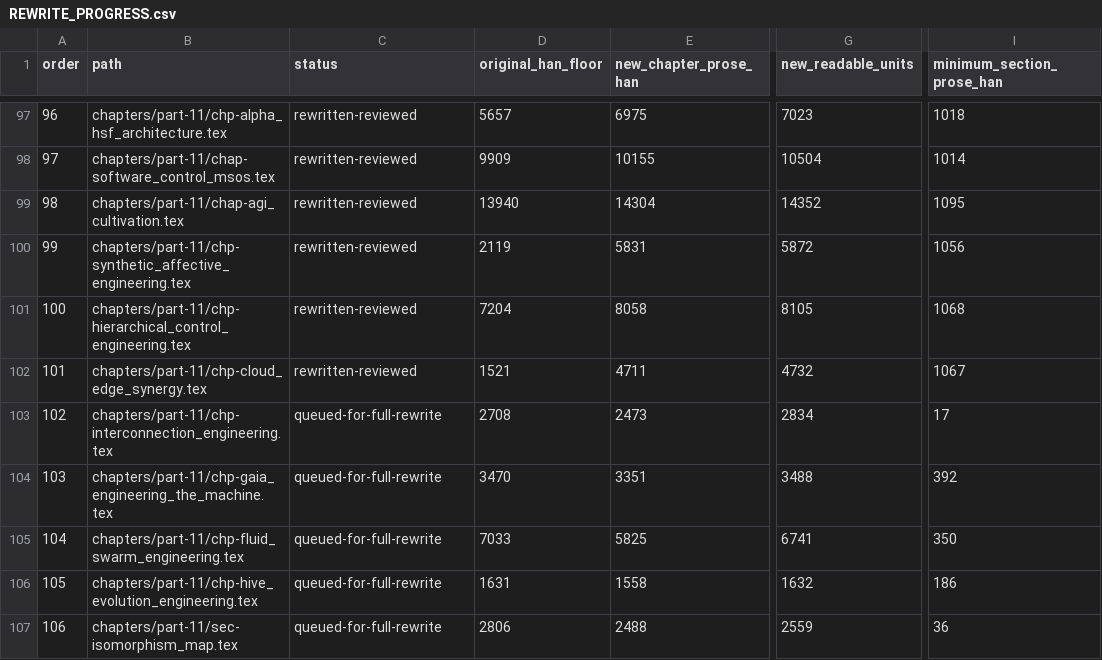
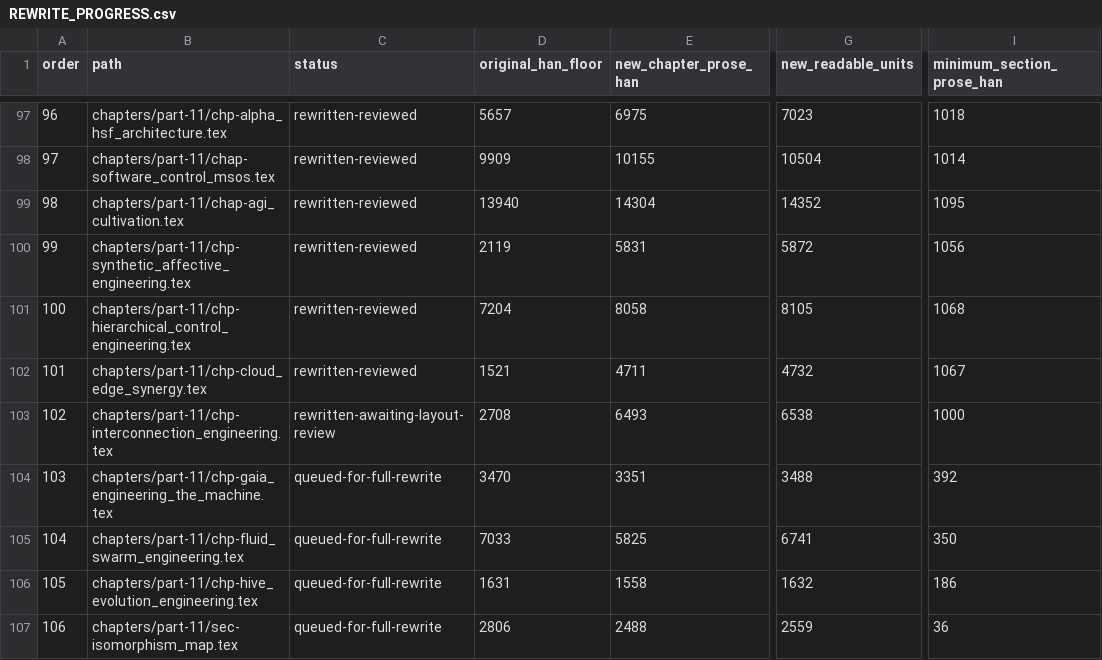
Before and after one commit to xuenhappy/hsf_hd, a CSV file: docs/REWRITE_PROGRESS.csv, drawn as a sheet; only a part is shown, gaps mark what is left out; the diff names each change by its address in the sheet, - before the commit and + after, or states it on an @@ line.

Commit message:
Rewrite chapter 102 interconnection engineering

```diff
--- a/docs/REWRITE_PROGRESS.csv
+++ b/docs/REWRITE_PROGRESS.csv
-C103 (status): queued-for-full-rewrite
+C103 (status): rewritten-awaiting-layout-review
-E103 (new_chapter_prose_han): 2473
+E103 (new_chapter_prose_han): 6493
-G103 (new_readable_units): 2834
+G103 (new_readable_units): 6538
-I103 (minimum_section_prose_han): 17
+I103 (minimum_section_prose_han): 1000
```
Also changed, not shown: 10 other files.
